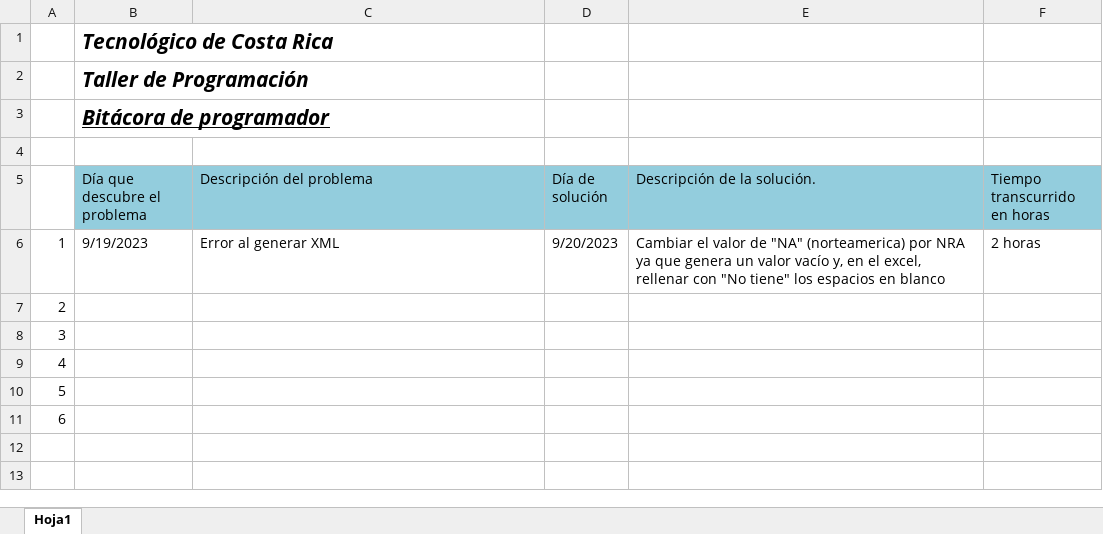
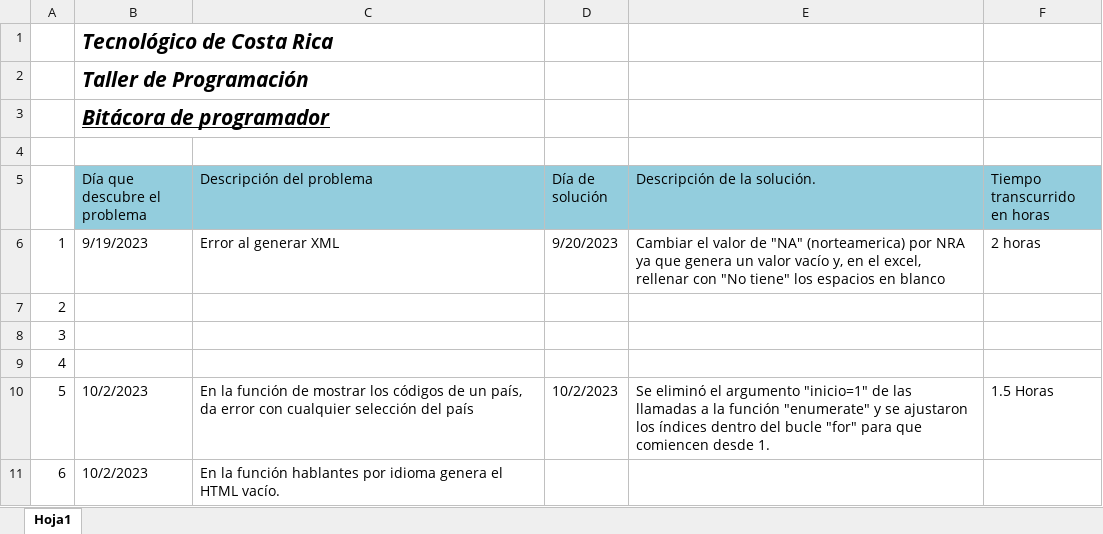
Before and after one commit to MigaleMR/TareaProgramada, an Excel workbook: Documentación/Plantilla_Bitacora_ResoluciónProb.xlsx, sheet Hoja1, drawn as a sheet; values as stored, in another font and other column widths than the file's, no borders; removed rows and columns are numbered as before the commit, all else as after; the diff names each change by its address in the sheet, - before the commit and + after, or states it on an @@ line.

Commit message:
Documentación funciones

```diff
--- a/Documentación/Plantilla_Bitacora_ResoluciónProb.xlsx (sheet Hoja1)
+++ b/Documentación/Plantilla_Bitacora_ResoluciónProb.xlsx (sheet Hoja1)
-row 10: 5
+row 10: 5 | 10/2/2023 | En la función de mostrar los códigos de un país, da error con cualquier selección del país | 10/2/2023 | Se eliminó el argumento "inicio=1" de las llamadas a la función "enumerate" y se ajustaron los índices dentro del bucle "for" para que comiencen desde 1. | 1.5 Horas
-B11 (Día que descubre el problema): (empty)
+B11 (Día que descubre el problema): 10/2/2023
-C11 (Descripción del problema): (empty)
+C11 (Descripción del problema): En la función hablantes por idioma genera el HTML vacío.
```
Also changed, not shown: 2 other files.
